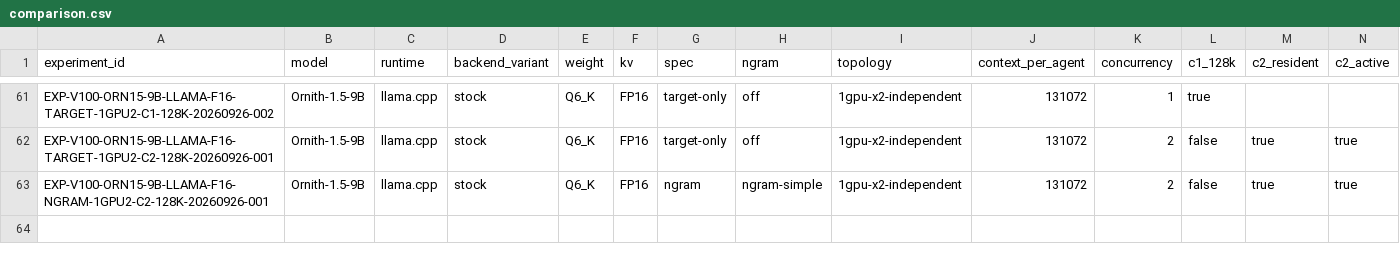
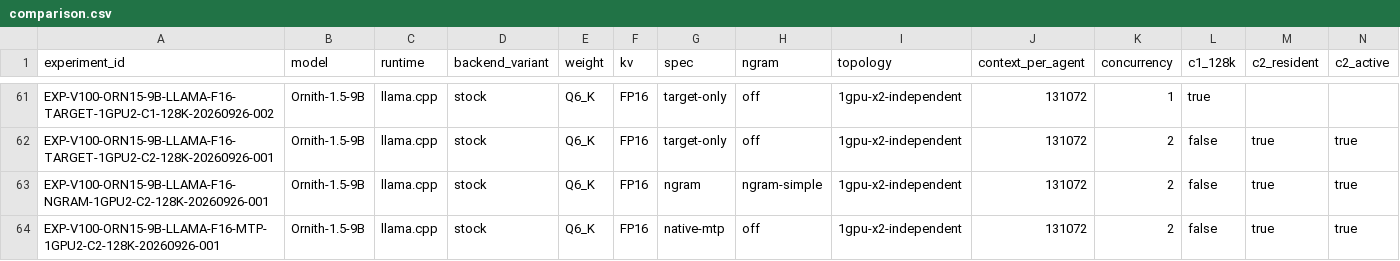
Before and after one commit to loopwhile/v100-llm-test, a CSV file: reports/comparison.csv, drawn as a sheet; only a part is shown, gaps mark what is left out; rows hold the shown columns only; the diff names each change by its address in the sheet, - before the commit and + after, or states it on an @@ line.

```diff
--- a/reports/comparison.csv
+++ b/reports/comparison.csv
+row 64: EXP-V100-ORN15-9B-LLAMA-F16-MTP-1GPU2-C2-128K-20260926-001 | Ornith-1.5-9B | llama.cpp | stock | Q6_K | FP16 | native-mtp | off | 1gpu-x2-independent | 131072 | 2 | false | true | true
```
Also changed, not shown: results/summary.csv, 3 other files.
